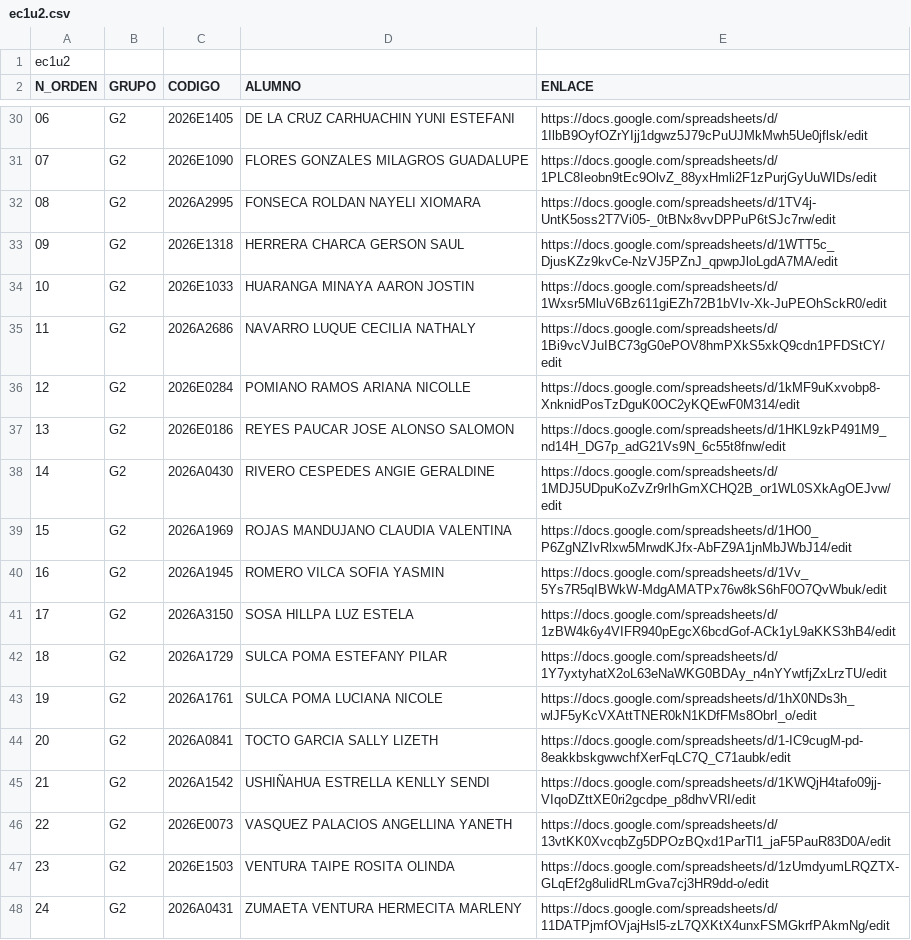
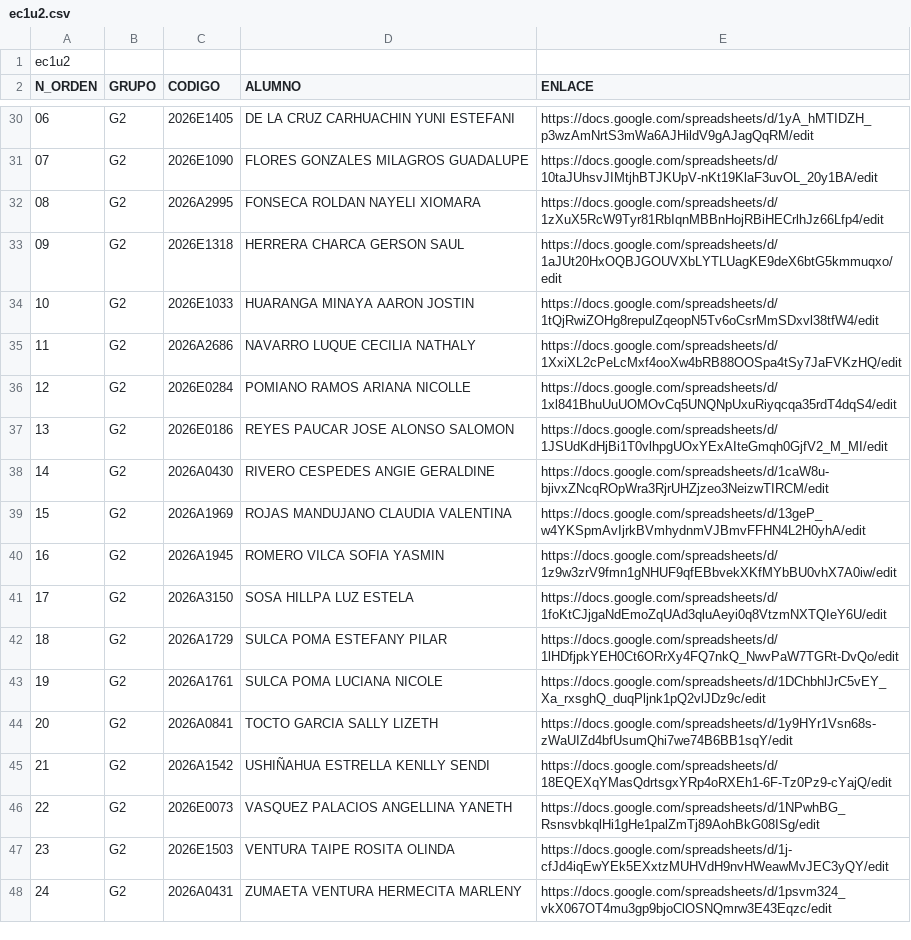
Before and after one commit to franco-felles/aula-virtual, a CSV file: eecc/ec1u2.csv, drawn as a sheet; only a part is shown, gaps mark what is left out; the diff covers the shown part only.

```diff
--- a/eecc/ec1u2.csv
+++ b/eecc/ec1u2.csv
@@ -30,19 +30,19 @@ N_ORDEN,GRUPO,CODIGO,ALUMNO,ENLACE
-06,G2,2026E1405,DE LA CRUZ CARHUACHIN YUNI ESTEFANI,https://docs.google.com/spreadsheets/d/1IlbB9OyfOZrYIjj1dgwz5J79cPuUJMkMwh5Ue0jflsk/edit
-07,G2,2026E1090,FLORES GONZALES MILAGROS GUADALUPE,https://docs.google.com/spreadsheets/d/1PLC8Ieobn9tEc9OlvZ_88yxHmli2F1zPurjGyUuWIDs/edit
-08,G2,2026A2995,FONSECA ROLDAN NAYELI XIOMARA,https://docs.google.com/spreadsheets/d/1TV4j-UntK5oss2T7Vi05-_0tBNx8vvDPPuP6tSJc7rw/edit
-09,G2,2026E1318,HERRERA CHARCA GERSON SAUL,https://docs.google.com/spreadsheets/d/1WTT5c_DjusKZz9kvCe-NzVJ5PZnJ_qpwpJloLgdA7MA/edit
-10,G2,2026E1033,HUARANGA MINAYA AARON JOSTIN,https://docs.google.com/spreadsheets/d/1Wxsr5MluV6Bz611giEZh72B1bVIv-Xk-JuPEOhSckR0/edit
-11,G2,2026A2686,NAVARRO LUQUE CECILIA NATHALY,https://docs.google.com/spreadsheets/d/1Bi9vcVJuIBC73gG0ePOV8hmPXkS5xkQ9cdn1PFDStCY/edit
-12,G2,2026E0284,POMIANO RAMOS ARIANA NICOLLE,https://docs.google.com/spreadsheets/d/1kMF9uKxvobp8-XnknidPosTzDguK0OC2yKQEwF0M314/edit
-13,G2,2026E0186,REYES PAUCAR JOSE ALONSO SALOMON,https://docs.google.com/spreadsheets/d/1HKL9zkP491M9_nd14H_DG7p_adG21Vs9N_6c55t8fnw/edit
-14,G2,2026A0430,RIVERO CESPEDES ANGIE GERALDINE,https://docs.google.com/spreadsheets/d/1MDJ5UDpuKoZvZr9rIhGmXCHQ2B_or1WL0SXkAgOEJvw/edit
-15,G2,2026A1969,ROJAS MANDUJANO CLAUDIA VALENTINA,https://docs.google.com/spreadsheets/d/1HO0_P6ZgNZIvRlxw5MrwdKJfx-AbFZ9A1jnMbJWbJ14/edit
-16,G2,2026A1945,ROMERO VILCA SOFIA YASMIN,https://docs.google.com/spreadsheets/d/1Vv_5Ys7R5qIBWkW-MdgAMATPx76w8kS6hF0O7QvWbuk/edit
-17,G2,2026A3150,SOSA HILLPA LUZ ESTELA,https://docs.google.com/spreadsheets/d/1zBW4k6y4VIFR940pEgcX6bcdGof-ACk1yL9aKKS3hB4/edit
-18,G2,2026A1729,SULCA POMA ESTEFANY PILAR,https://docs.google.com/spreadsheets/d/1Y7yxtyhatX2oL63eNaWKG0BDAy_n4nYYwtfjZxLrzTU/edit
-19,G2,2026A1761,SULCA POMA LUCIANA NICOLE,https://docs.google.com/spreadsheets/d/1hX0NDs3h_wlJF5yKcVXAttTNER0kN1KDfFMs8ObrI_o/edit
-20,G2,2026A0841,TOCTO GARCIA SALLY LIZETH,https://docs.google.com/spreadsheets/d/1-IC9cugM-pd-8eakkbskgwwchfXerFqLC7Q_C71aubk/edit
-21,G2,2026A1542,USHIÑAHUA ESTRELLA KENLLY SENDI,https://docs.google.com/spreadsheets/d/1KWQjH4tafo09jj-VIqoDZttXE0ri2gcdpe_p8dhvVRI/edit
-22,G2,2026E0073,VASQUEZ PALACIOS ANGELLINA YANETH,https://docs.google.com/spreadsheets/d/13vtKK0XvcqbZg5DPOzBQxd1ParTl1_jaF5PauR83D0A/edit
-23,G2,2026E1503,VENTURA TAIPE ROSITA OLINDA,https://docs.google.com/spreadsheets/d/1zUmdyumLRQZTX-GLqEf2g8ulidRLmGva7cj3HR9dd-o/edit
-24,G2,2026A0431,ZUMAETA VENTURA HERMECITA MARLENY,https://docs.google.com/spreadsheets/d/11DATPjmfOVjajHsl5-zL7QXKtX4unxFSMGkrfPAkmNg/edit
+06,G2,2026E1405,DE LA CRUZ CARHUACHIN YUNI ESTEFANI,https://docs.google.com/spreadsheets/d/1yA_hMTIDZH_p3wzAmNrtS3mWa6AJHildV9gAJagQqRM/edit
+07,G2,2026E1090,FLORES GONZALES MILAGROS GUADALUPE,https://docs.google.com/spreadsheets/d/10taJUhsvJIMtjhBTJKUpV-nKt19KlaF3uvOL_20y1BA/edit
+08,G2,2026A2995,FONSECA ROLDAN NAYELI XIOMARA,https://docs.google.com/spreadsheets/d/1zXuX5RcW9Tyr81RbIqnMBBnHojRBiHECrlhJz66Lfp4/edit
+09,G2,2026E1318,HERRERA CHARCA GERSON SAUL,https://docs.google.com/spreadsheets/d/1aJUt20HxOQBJGOUVXbLYTLUagKE9deX6btG5kmmuqxo/edit
+10,G2,2026E1033,HUARANGA MINAYA AARON JOSTIN,https://docs.google.com/spreadsheets/d/1tQjRwiZOHg8repulZqeopN5Tv6oCsrMmSDxvl38tfW4/edit
+11,G2,2026A2686,NAVARRO LUQUE CECILIA NATHALY,https://docs.google.com/spreadsheets/d/1XxiXL2cPeLcMxf4ooXw4bRB88OOSpa4tSy7JaFVKzHQ/edit
+12,G2,2026E0284,POMIANO RAMOS ARIANA NICOLLE,https://docs.google.com/spreadsheets/d/1xl841BhuUuUOMOvCq5UNQNpUxuRiyqcqa35rdT4dqS4/edit
+13,G2,2026E0186,REYES PAUCAR JOSE ALONSO SALOMON,https://docs.google.com/spreadsheets/d/1JSUdKdHjBi1T0vlhpgUOxYExAIteGmqh0GjfV2_M_MI/edit
+14,G2,2026A0430,RIVERO CESPEDES ANGIE GERALDINE,https://docs.google.com/spreadsheets/d/1caW8u-bjivxZNcqROpWra3RjrUHZjzeo3NeizwTIRCM/edit
+15,G2,2026A1969,ROJAS MANDUJANO CLAUDIA VALENTINA,https://docs.google.com/spreadsheets/d/13geP_w4YKSpmAvIjrkBVmhydnmVJBmvFFHN4L2H0yhA/edit
+16,G2,2026A1945,ROMERO VILCA SOFIA YASMIN,https://docs.google.com/spreadsheets/d/1z9w3zrV9fmn1gNHUF9qfEBbvekXKfMYbBU0vhX7A0iw/edit
+17,G2,2026A3150,SOSA HILLPA LUZ ESTELA,https://docs.google.com/spreadsheets/d/1foKtCJjgaNdEmoZqUAd3qluAeyi0q8VtzmNXTQIeY6U/edit
+18,G2,2026A1729,SULCA POMA ESTEFANY PILAR,https://docs.google.com/spreadsheets/d/1lHDfjpkYEH0Ct6ORrXy4FQ7nkQ_NwvPaW7TGRt-DvQo/edit
+19,G2,2026A1761,SULCA POMA LUCIANA NICOLE,https://docs.google.com/spreadsheets/d/1DChbhlJrC5vEY_Xa_rxsghQ_duqPljnk1pQ2vlJDz9c/edit
+20,G2,2026A0841,TOCTO GARCIA SALLY LIZETH,https://docs.google.com/spreadsheets/d/1y9HYr1Vsn68s-zWaUIZd4bfUsumQhi7we74B6BB1sqY/edit
+21,G2,2026A1542,USHIÑAHUA ESTRELLA KENLLY SENDI,https://docs.google.com/spreadsheets/d/18EQEXqYMasQdrtsgxYRp4oRXEh1-6F-Tz0Pz9-cYajQ/edit
+22,G2,2026E0073,VASQUEZ PALACIOS ANGELLINA YANETH,https://docs.google.com/spreadsheets/d/1NPwhBG_RsnsvbkqlHi1gHe1palZmTj89AohBkG08ISg/edit
+23,G2,2026E1503,VENTURA TAIPE ROSITA OLINDA,https://docs.google.com/spreadsheets/d/1j-cfJd4iqEwYEk5EXxtzMUHVdH9nvHWeawMvJEC3yQY/edit
+24,G2,2026A0431,ZUMAETA VENTURA HERMECITA MARLENY,https://docs.google.com/spreadsheets/d/1psvm324_vkX067OT4mu3gp9bjoClOSNQmrw3E43Eqzc/edit
```
Also changed, not shown: 26 edited cells elsewhere in this file.
